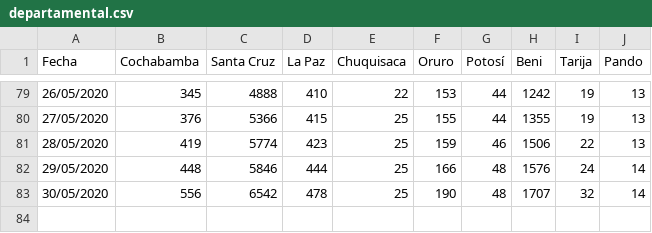
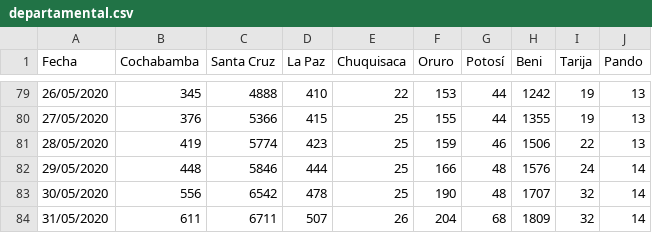
Before and after one commit to mauforonda/covid19-bolivia2, a CSV file: departamental.csv, drawn as a sheet; only a part is shown, gaps mark what is left out.

```diff
--- a/departamental.csv
+++ b/departamental.csv
@@ -83 +83,2 @@ Fecha,Cochabamba,Santa Cruz,La Paz,Chuquisaca,Oruro,Potosí,Beni,Tarija,Pando
 30/05/2020,556,6542,478,25,190,48,1707,32,14
+31/05/2020,611,6711,507,26,204,68,1809,32,14
```
Also changed, not shown: nacional.csv.
